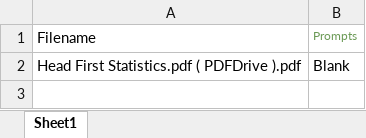
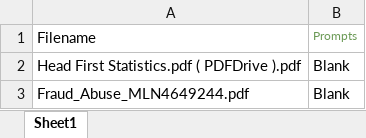
Before and after one commit to Pawel028/PDF-Chatbot, an Excel workbook: Prompts/Prompts.xlsx, sheet Sheet1, drawn as a sheet; values as stored, in another font and other column widths than the file's, no borders; the diff names each change by its address in the sheet, - before the commit and + after, or states it on an @@ line.

```diff
--- a/Prompts/Prompts.xlsx (sheet Sheet1)
+++ b/Prompts/Prompts.xlsx (sheet Sheet1)
+row 3: Fraud_Abuse_MLN4649244.pdf | Blank
```
Also changed, not shown: 12 other files.
